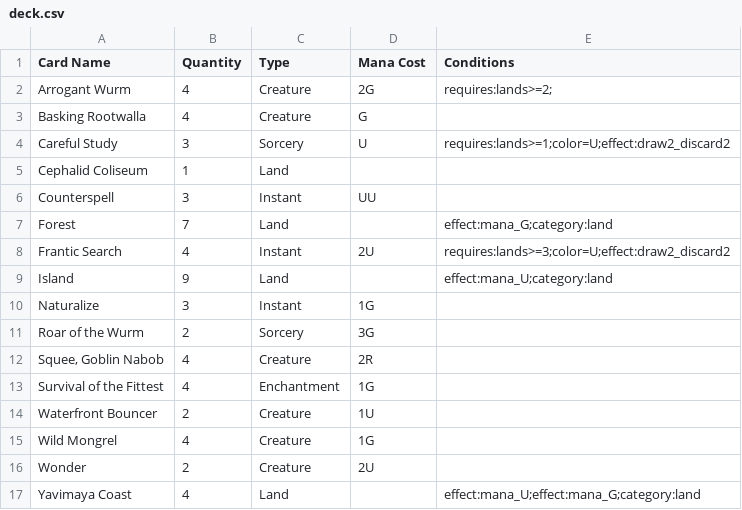
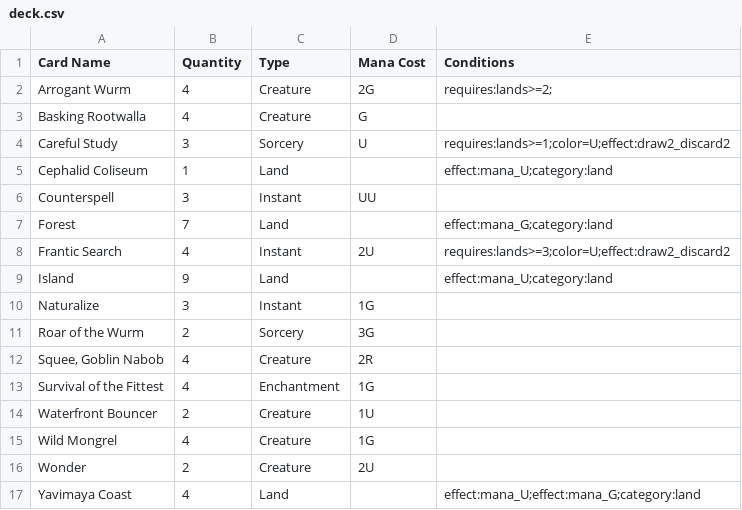
Before and after one commit to bwhalley/madnesscarlo, a CSV file: deck.csv, drawn as a sheet.

Commit message:
add unit testing packages for later, fixed coliseum deck coding

```diff
--- a/deck.csv
+++ b/deck.csv
@@ -4,3 +4,3 @@ Basking Rootwalla,4,Creature,G,
 Careful Study,3,Sorcery,U,requires:lands>=1;color=U;effect:draw2_discard2
-Cephalid Coliseum,1,Land,,
+Cephalid Coliseum,1,Land,,effect:mana_U;category:land
 Counterspell,3,Instant,UU,
```
Also changed, not shown: 13 other files.
